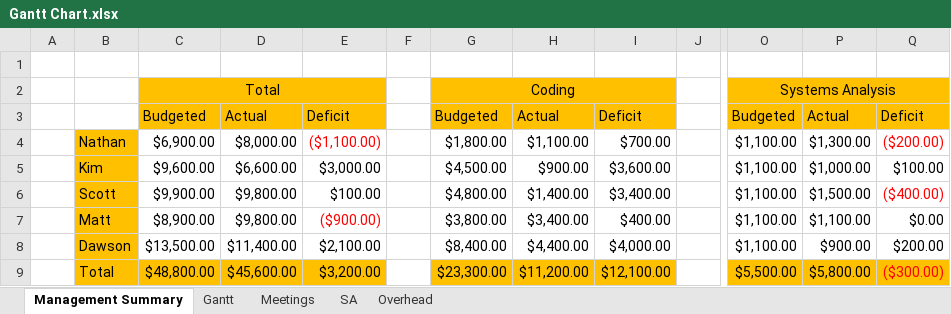
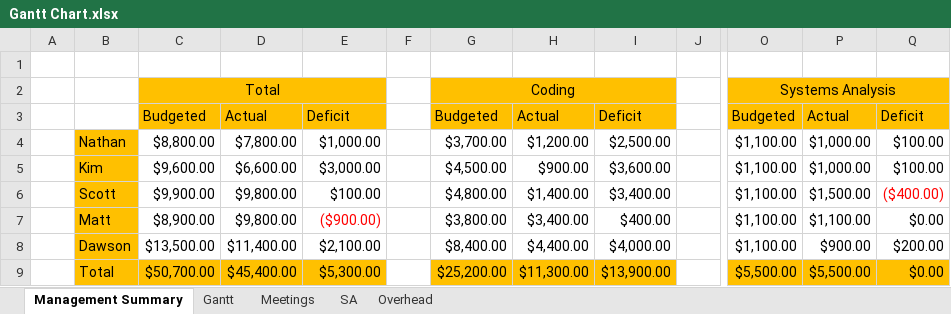
Before and after one commit to Room-4-Studios/Tower-of-Annihilation, an Excel workbook: docs/Gantt Chart.xlsx, sheet Management Summary, drawn as a sheet; only a part is shown, gaps mark what is left out; values as stored, in another font and other column widths than the file's, no borders; the diff names each change by its address in the sheet, - before the commit and + after, or states it on an @@ line.

```diff
--- a/docs/Gantt Chart.xlsx (sheet Management Summary)
+++ b/docs/Gantt Chart.xlsx (sheet Management Summary)
-C4: $6,900.00
+C4: $8,800.00
-D4: $8,000.00
+D4: $7,800.00
-E4: ($1,100.00)
+E4: $1,000.00
-E4 text colour: #FF0000
+E4 text colour: black
-G4: $1,800.00
+G4: $3,700.00
-H4: $1,100.00
+H4: $1,200.00
-I4: $700.00
+I4: $2,500.00
-P4: $1,300.00
+P4: $1,000.00
-Q4: ($200.00)
+Q4: $100.00
-Q4 text colour: #FF0000
+Q4 text colour: black
-C9: $48,800.00
+C9: $50,700.00
-D9: $45,600.00
+D9: $45,400.00
-E9: $3,200.00
+E9: $5,300.00
-G9: $23,300.00
+G9: $25,200.00
-H9: $11,200.00
+H9: $11,300.00
-I9: $12,100.00
+I9: $13,900.00
-P9: $5,800.00
+P9: $5,500.00
-Q9: ($300.00)
+Q9: $0.00
-Q9 text colour: #FF0000
+Q9 text colour: black
```
Also changed, not shown: sheet Gantt, sheet SA, formulas that keep their value.
